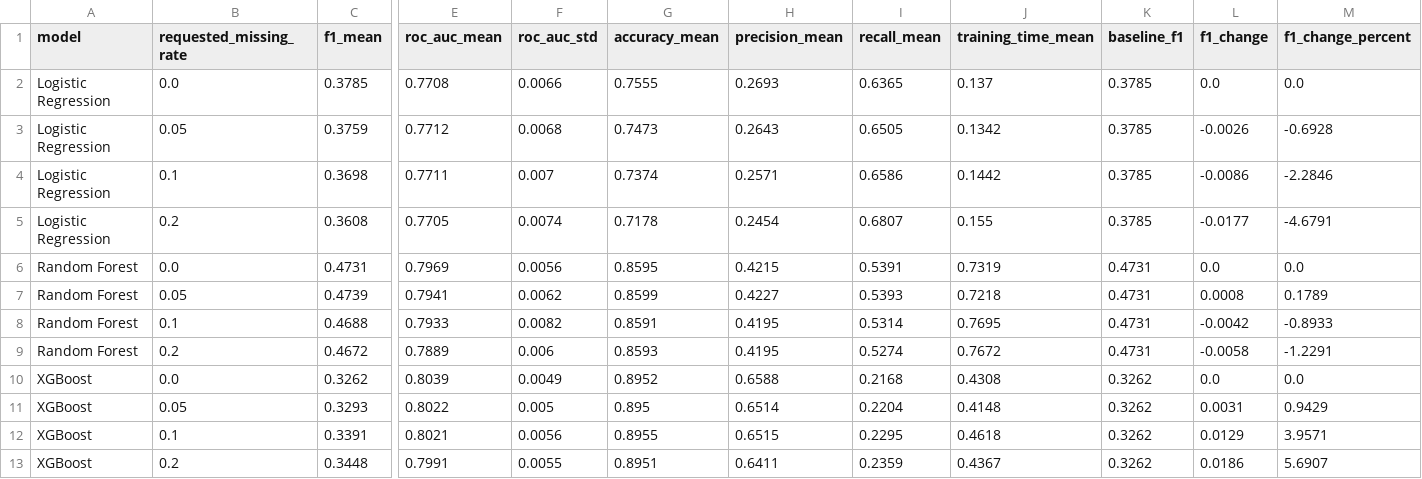
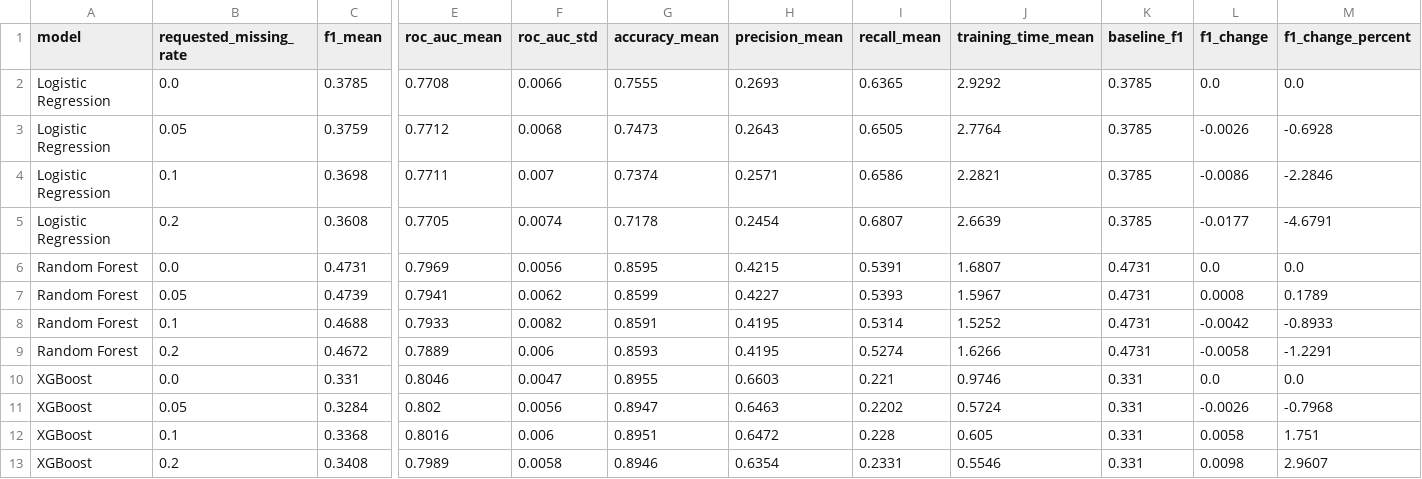
Before and after one commit to maansireddyjakkidi/ai-strategic-decision-intelligence, a CSV file: results/tables/research_summary.csv, drawn as a sheet; only a part is shown, gaps mark what is left out; removed rows and columns are numbered as before the commit, all else as after; rows hold the shown columns only; the diff names each change by its address in the sheet, - before the commit and + after, or states it on an @@ line.

```diff
--- a/results/tables/research_summary.csv
+++ b/results/tables/research_summary.csv
-J2 (training_time_mean): 0.137
+J2 (training_time_mean): 2.9292
-J3 (training_time_mean): 0.1342
+J3 (training_time_mean): 2.7764
-J4 (training_time_mean): 0.1442
+J4 (training_time_mean): 2.2821
-J5 (training_time_mean): 0.155
+J5 (training_time_mean): 2.6639
-J6 (training_time_mean): 0.7319
+J6 (training_time_mean): 1.6807
-J7 (training_time_mean): 0.7218
+J7 (training_time_mean): 1.5967
-J8 (training_time_mean): 0.7695
+J8 (training_time_mean): 1.5252
-J9 (training_time_mean): 0.7672
+J9 (training_time_mean): 1.6266
-row 10: XGBoost | 0.0 | 0.3262 | 0.8039 | 0.0049 | 0.8952 | 0.6588 | 0.2168 | 0.4308 | 0.3262 | 0.0 | 0.0
-row 11: XGBoost | 0.05 | 0.3293 | 0.8022 | 0.005 | 0.895 | 0.6514 | 0.2204 | 0.4148 | 0.3262 | 0.0031 | 0.9429
-row 12: XGBoost | 0.1 | 0.3391 | 0.8021 | 0.0056 | 0.8955 | 0.6515 | 0.2295 | 0.4618 | 0.3262 | 0.0129 | 3.9571
-row 13: XGBoost | 0.2 | 0.3448 | 0.7991 | 0.0055 | 0.8951 | 0.6411 | 0.2359 | 0.4367 | 0.3262 | 0.0186 | 5.6907
+row 10: XGBoost | 0.0 | 0.331 | 0.8046 | 0.0047 | 0.8955 | 0.6603 | 0.221 | 0.9746 | 0.331 | 0.0 | 0.0
+row 11: XGBoost | 0.05 | 0.3284 | 0.802 | 0.0056 | 0.8947 | 0.6463 | 0.2202 | 0.5724 | 0.331 | -0.0026 | -0.7968
+row 12: XGBoost | 0.1 | 0.3368 | 0.8016 | 0.006 | 0.8951 | 0.6472 | 0.228 | 0.605 | 0.331 | 0.0058 | 1.751
+row 13: XGBoost | 0.2 | 0.3408 | 0.7989 | 0.0058 | 0.8946 | 0.6354 | 0.2331 | 0.5546 | 0.331 | 0.0098 | 2.9607
```
Also changed, not shown: results/tables/experiment_results.csv, results/tables/experiment_summary.csv, 6 other files.
